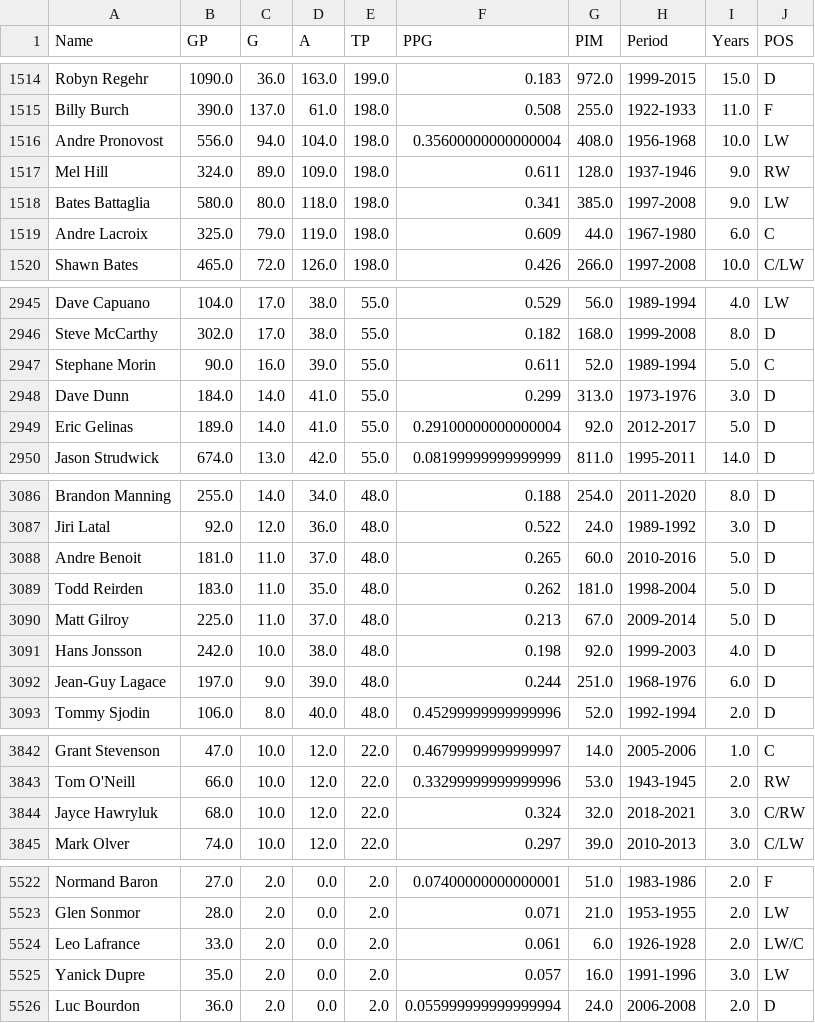
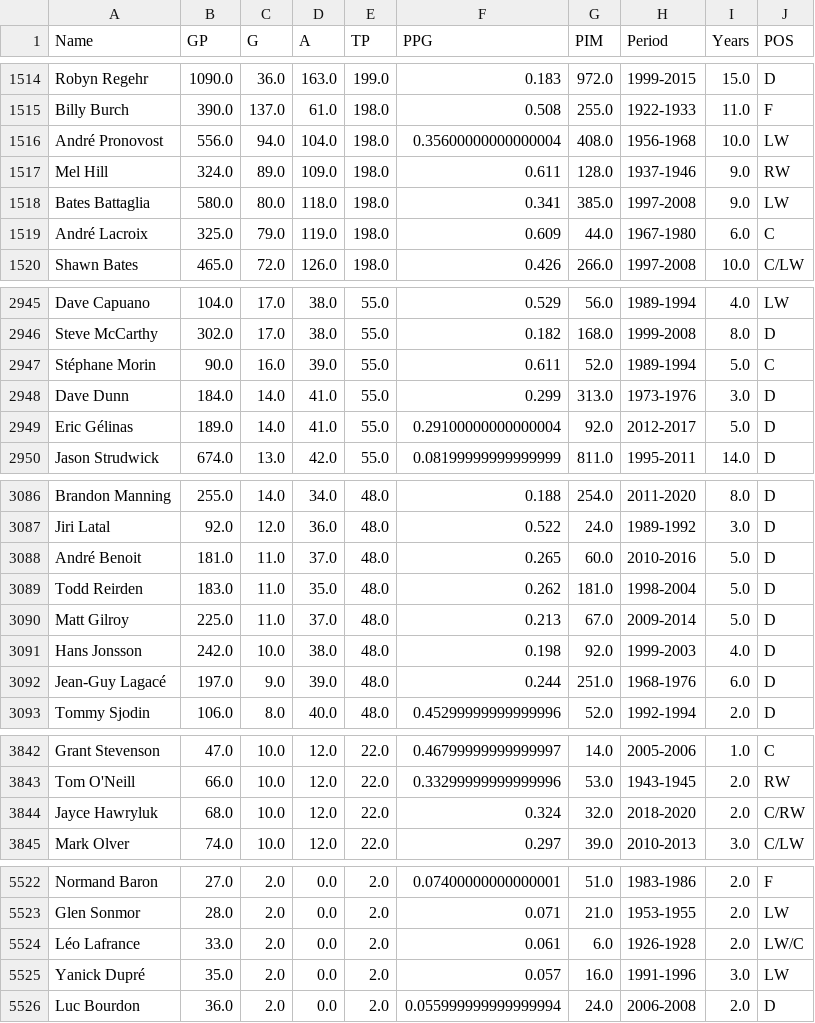
Before and after one commit to jely94/ETL-Project, a CSV file: Output/career_stats_adj.csv, drawn as a sheet; only a part is shown, gaps mark what is left out; the diff covers the shown part only.

```diff
--- a/Output/career_stats_adj.csv
+++ b/Output/career_stats_adj.csv
@@ -1515,6 +1515,6 @@ Robyn Regehr,1090.0,36.0,163.0,199.0,0.183,972.0,1999-2015,15.0,D
 Billy Burch,390.0,137.0,61.0,198.0,0.508,255.0,1922-1933,11.0,F
-Andre Pronovost,556.0,94.0,104.0,198.0,0.35600000000000004,408.0,1956-1968,10.0,LW
+André Pronovost,556.0,94.0,104.0,198.0,0.35600000000000004,408.0,1956-1968,10.0,LW
 Mel Hill,324.0,89.0,109.0,198.0,0.611,128.0,1937-1946,9.0,RW
 Bates Battaglia,580.0,80.0,118.0,198.0,0.341,385.0,1997-2008,9.0,LW
-Andre Lacroix,325.0,79.0,119.0,198.0,0.609,44.0,1967-1980,6.0,C
+André Lacroix,325.0,79.0,119.0,198.0,0.609,44.0,1967-1980,6.0,C
 Shawn Bates,465.0,72.0,126.0,198.0,0.426,266.0,1997-2008,10.0,C/LW
@@ -2946,5 +2946,5 @@ Dave Capuano,104.0,17.0,38.0,55.0,0.529,56.0,1989-1994,4.0,LW
 Steve McCarthy,302.0,17.0,38.0,55.0,0.182,168.0,1999-2008,8.0,D
-Stephane Morin,90.0,16.0,39.0,55.0,0.611,52.0,1989-1994,5.0,C
+Stéphane Morin,90.0,16.0,39.0,55.0,0.611,52.0,1989-1994,5.0,C
 Dave Dunn,184.0,14.0,41.0,55.0,0.299,313.0,1973-1976,3.0,D
-Eric Gelinas,189.0,14.0,41.0,55.0,0.29100000000000004,92.0,2012-2017,5.0,D
+Eric Gélinas,189.0,14.0,41.0,55.0,0.29100000000000004,92.0,2012-2017,5.0,D
 Jason Strudwick,674.0,13.0,42.0,55.0,0.08199999999999999,811.0,1995-2011,14.0,D
@@ -3087,3 +3087,3 @@ Brandon Manning,255.0,14.0,34.0,48.0,0.188,254.0,2011-2020,8.0,D
 Jiri Latal,92.0,12.0,36.0,48.0,0.522,24.0,1989-1992,3.0,D
-Andre Benoit,181.0,11.0,37.0,48.0,0.265,60.0,2010-2016,5.0,D
+André Benoit,181.0,11.0,37.0,48.0,0.265,60.0,2010-2016,5.0,D
 Todd Reirden,183.0,11.0,35.0,48.0,0.262,181.0,1998-2004,5.0,D
@@ -3091,3 +3091,3 @@ Matt Gilroy,225.0,11.0,37.0,48.0,0.213,67.0,2009-2014,5.0,D
 Hans Jonsson,242.0,10.0,38.0,48.0,0.198,92.0,1999-2003,4.0,D
-Jean-Guy Lagace,197.0,9.0,39.0,48.0,0.244,251.0,1968-1976,6.0,D
+Jean-Guy Lagacé,197.0,9.0,39.0,48.0,0.244,251.0,1968-1976,6.0,D
 Tommy Sjodin,106.0,8.0,40.0,48.0,0.45299999999999996,52.0,1992-1994,2.0,D
@@ -3843,3 +3843,3 @@ Grant Stevenson,47.0,10.0,12.0,22.0,0.46799999999999997,14.0,2005-2006,1.0,C
 Tom O'Neill,66.0,10.0,12.0,22.0,0.33299999999999996,53.0,1943-1945,2.0,RW
-Jayce Hawryluk,68.0,10.0,12.0,22.0,0.324,32.0,2018-2021,3.0,C/RW
+Jayce Hawryluk,68.0,10.0,12.0,22.0,0.324,32.0,2018-2020,2.0,C/RW
 Mark Olver,74.0,10.0,12.0,22.0,0.297,39.0,2010-2013,3.0,C/LW
@@ -5523,4 +5523,4 @@ Normand Baron,27.0,2.0,0.0,2.0,0.07400000000000001,51.0,1983-1986,2.0,F
 Glen Sonmor,28.0,2.0,0.0,2.0,0.071,21.0,1953-1955,2.0,LW
-Leo Lafrance,33.0,2.0,0.0,2.0,0.061,6.0,1926-1928,2.0,LW/C
-Yanick Dupre,35.0,2.0,0.0,2.0,0.057,16.0,1991-1996,3.0,LW
+Léo Lafrance,33.0,2.0,0.0,2.0,0.061,6.0,1926-1928,2.0,LW/C
+Yanick Dupré,35.0,2.0,0.0,2.0,0.057,16.0,1991-1996,3.0,LW
 Luc Bourdon,36.0,2.0,0.0,2.0,0.055999999999999994,24.0,2006-2008,2.0,D
```
Also changed, not shown: 2 removed rows and 119 edited cells elsewhere in this file, 5 other files.
